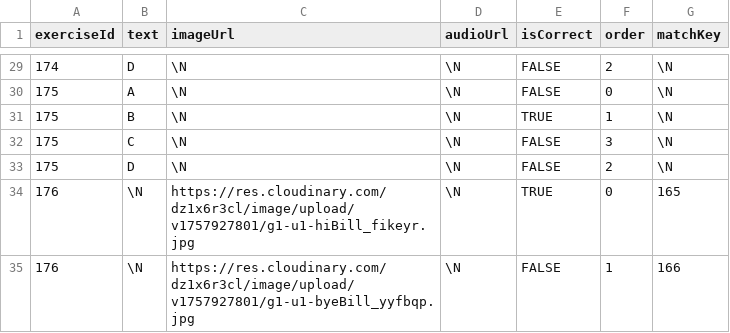
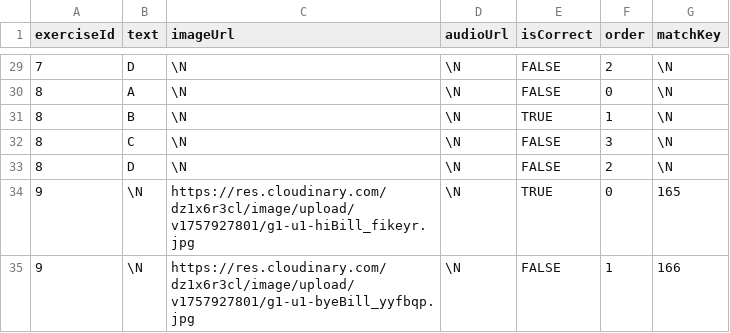
Before and after one commit to atuandev/4kidstudy-backend, a CSV file: data/import/ExerciseOptions.csv, drawn as a sheet; only a part is shown, gaps mark what is left out; the diff covers the shown part only.

```diff
--- a/data/import/ExerciseOptions.csv
+++ b/data/import/ExerciseOptions.csv
@@ -29,7 +29,7 @@
-174,D,\N,\N,FALSE,2,\N
-175,A,\N,\N,FALSE,0,\N
-175,B,\N,\N,TRUE,1,\N
-175,C,\N,\N,FALSE,3,\N
-175,D,\N,\N,FALSE,2,\N
-176,\N,https://res.cloudinary.com/dz1x6r3cl/image/upload/v1757927801/g1-u1-hiBill_fikeyr.jpg,\N,TRUE,0,165
-176,\N,https://res.cloudinary.com/dz1x6r3cl/image/upload/v1757927801/g1-u1-byeBill_yyfbqp.jpg,\N,FALSE,1,166
+7,D,\N,\N,FALSE,2,\N
+8,A,\N,\N,FALSE,0,\N
+8,B,\N,\N,TRUE,1,\N
+8,C,\N,\N,FALSE,3,\N
+8,D,\N,\N,FALSE,2,\N
+9,\N,https://res.cloudinary.com/dz1x6r3cl/image/upload/v1757927801/g1-u1-hiBill_fikeyr.jpg,\N,TRUE,0,165
+9,\N,https://res.cloudinary.com/dz1x6r3cl/image/upload/v1757927801/g1-u1-byeBill_yyfbqp.jpg,\N,FALSE,1,166
```
Also changed, not shown: 27 edited cells elsewhere in this file, data/import/Exercise.csv.
